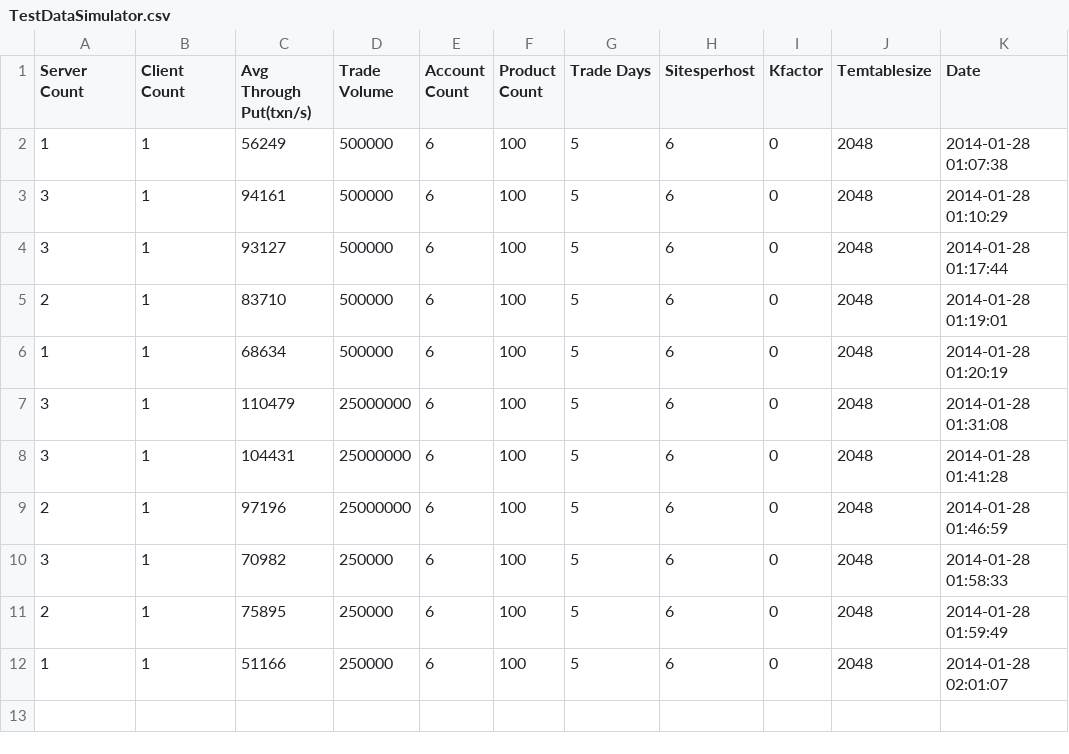
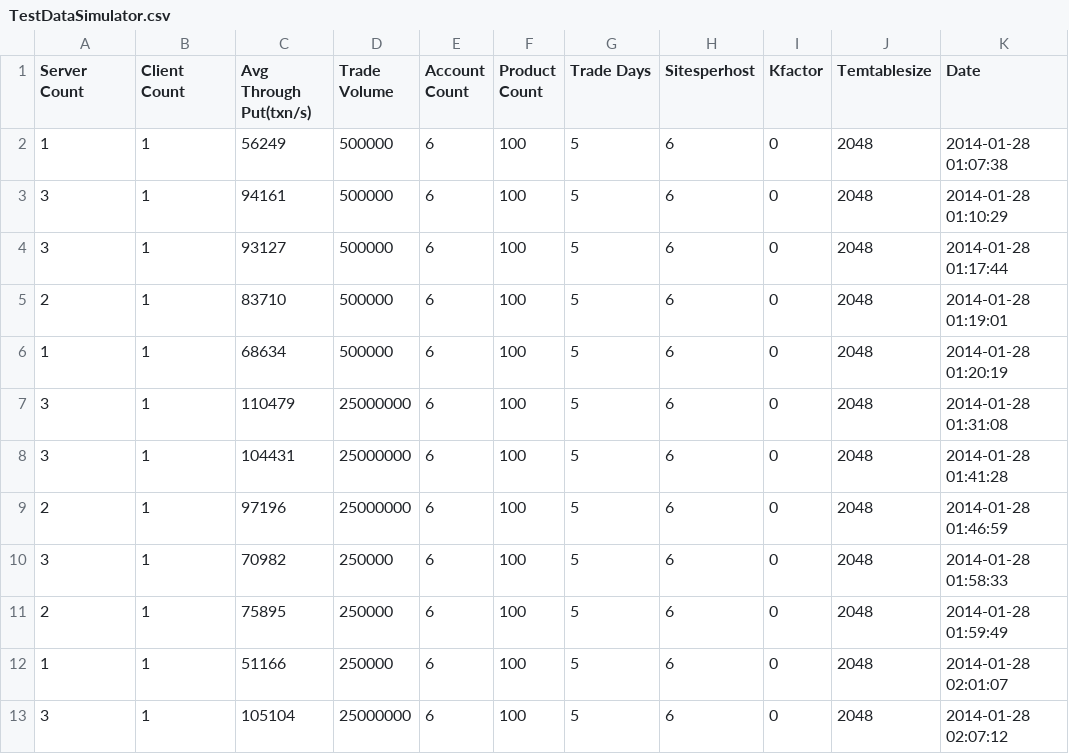
Before and after one commit to galatea-aws/PositionKeeper, a CSV file: report/Archive/c3.2xlarge/TestDataSimulator.csv, drawn as a sheet.

```diff
--- a/report/Archive/c3.2xlarge/TestDataSimulator.csv
+++ b/report/Archive/c3.2xlarge/TestDataSimulator.csv
@@ -12 +12,2 @@ Server Count,Client Count,Avg Through Put(txn/s),Trade Volume,Account Count,Prod
 1,1,51166,250000,6,100,5,6,0,2048,2014-01-28 02:01:07
+3,1,105104,25000000,6,100,5,6,0,2048,2014-01-28 02:07:12
```
Also changed, not shown: report/Archive/c3.2xlarge/SumPositionByAccountAndProductTester.csv, report/LastestReport/SumPositionByAccountAndProductTester.csv, 1 other file.
